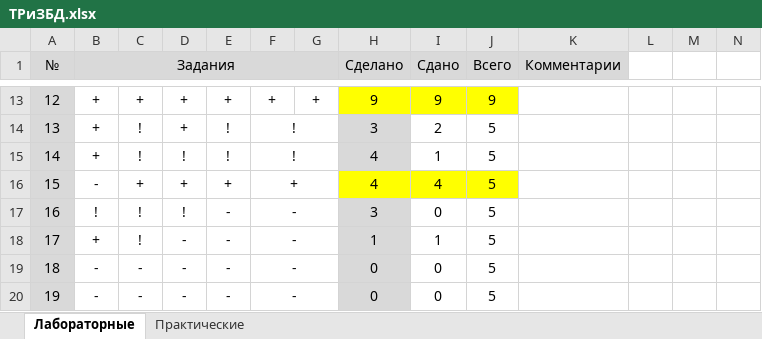
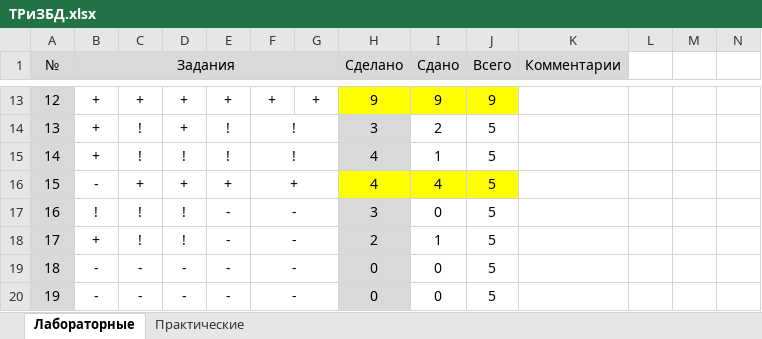
Before and after one commit to KlosHiHi/DBDaPT, an Excel workbook: ТРиЗБД.xlsx, sheet Лабораторные, drawn as a sheet; only a part is shown, gaps mark what is left out; values as stored, in another font and other column widths than the file's, no borders; conditional formats not drawn; the diff names each change by its address in the sheet, - before the commit and + after, or states it on an @@ line.

```diff
--- a/ТРиЗБД.xlsx (sheet Лабораторные)
+++ b/ТРиЗБД.xlsx (sheet Лабораторные)
-D18: -
+D18: !
-H18 (Сделано): 1
+H18 (Сделано): 2
```
Also changed, not shown: 1 other file.
